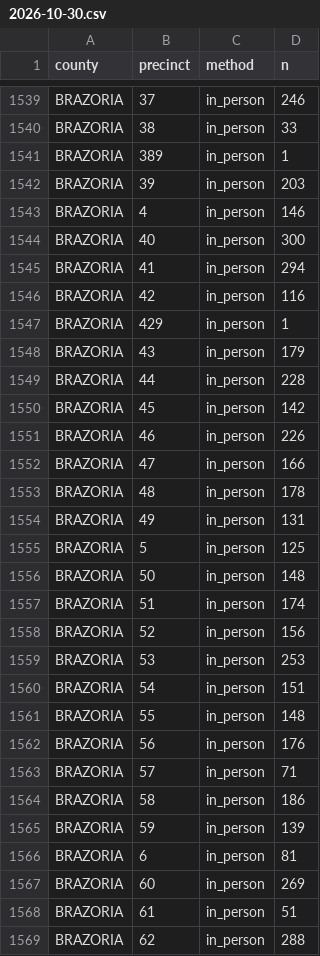
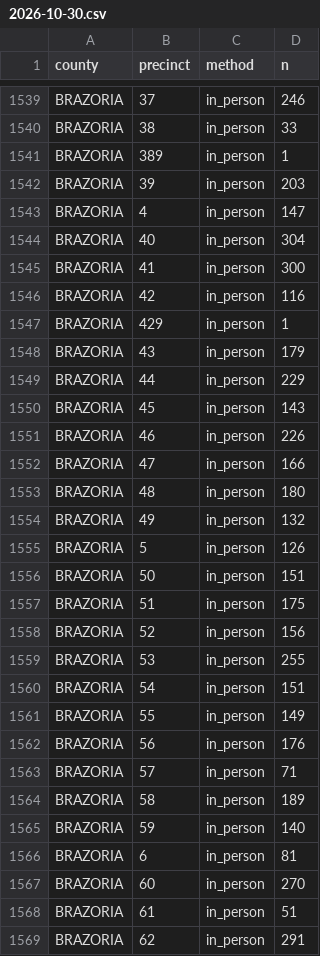
Before and after one commit to homedoctorpro/election-tracker, a CSV file: data/history/tx_precincts/2026-10-30.csv, drawn as a sheet; only a part is shown, gaps mark what is left out; the diff covers the shown part only.

```diff
--- a/data/history/tx_precincts/2026-10-30.csv
+++ b/data/history/tx_precincts/2026-10-30.csv
@@ -1542,5 +1542,5 @@ BRAZORIA,389,in_person,1
 BRAZORIA,39,in_person,203
-BRAZORIA,4,in_person,146
-BRAZORIA,40,in_person,300
-BRAZORIA,41,in_person,294
+BRAZORIA,4,in_person,147
+BRAZORIA,40,in_person,304
+BRAZORIA,41,in_person,300
 BRAZORIA,42,in_person,116
@@ -1548,22 +1548,22 @@ BRAZORIA,429,in_person,1
 BRAZORIA,43,in_person,179
-BRAZORIA,44,in_person,228
-BRAZORIA,45,in_person,142
+BRAZORIA,44,in_person,229
+BRAZORIA,45,in_person,143
 BRAZORIA,46,in_person,226
 BRAZORIA,47,in_person,166
-BRAZORIA,48,in_person,178
-BRAZORIA,49,in_person,131
-BRAZORIA,5,in_person,125
-BRAZORIA,50,in_person,148
-BRAZORIA,51,in_person,174
+BRAZORIA,48,in_person,180
+BRAZORIA,49,in_person,132
+BRAZORIA,5,in_person,126
+BRAZORIA,50,in_person,151
+BRAZORIA,51,in_person,175
 BRAZORIA,52,in_person,156
-BRAZORIA,53,in_person,253
+BRAZORIA,53,in_person,255
 BRAZORIA,54,in_person,151
-BRAZORIA,55,in_person,148
+BRAZORIA,55,in_person,149
 BRAZORIA,56,in_person,176
 BRAZORIA,57,in_person,71
-BRAZORIA,58,in_person,186
-BRAZORIA,59,in_person,139
+BRAZORIA,58,in_person,189
+BRAZORIA,59,in_person,140
 BRAZORIA,6,in_person,81
-BRAZORIA,60,in_person,269
+BRAZORIA,60,in_person,270
 BRAZORIA,61,in_person,51
-BRAZORIA,62,in_person,288
+BRAZORIA,62,in_person,291
```
Also changed, not shown: 14 added rows, 2 removed rows and 59 edited cells elsewhere in this file, data/history/tx_precincts/2026-10-29.csv, 5 other files.
